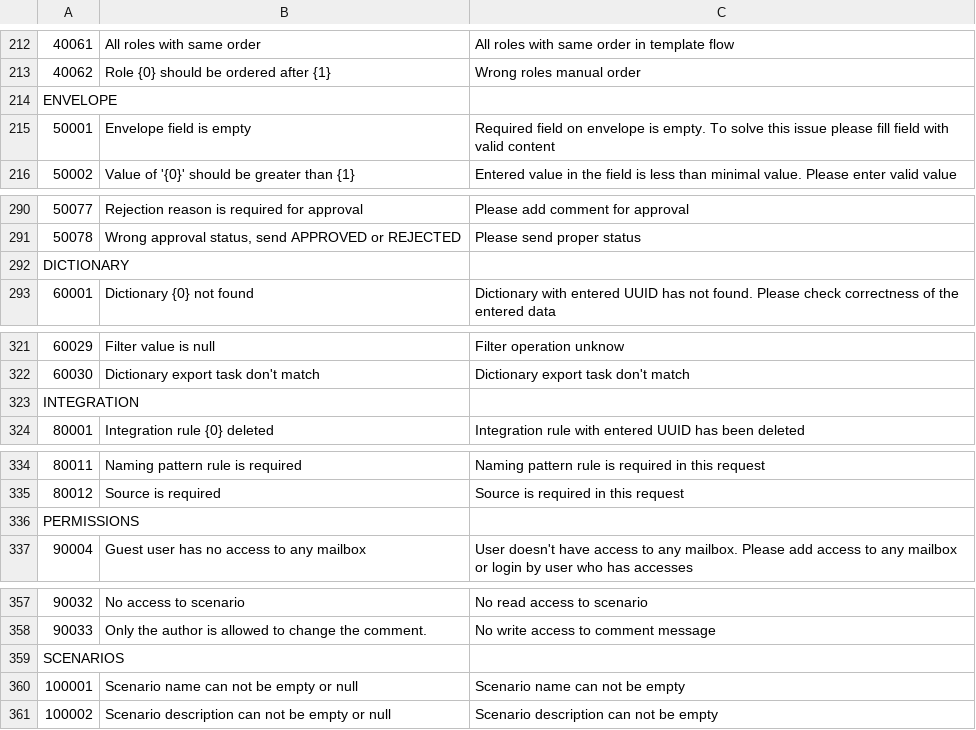
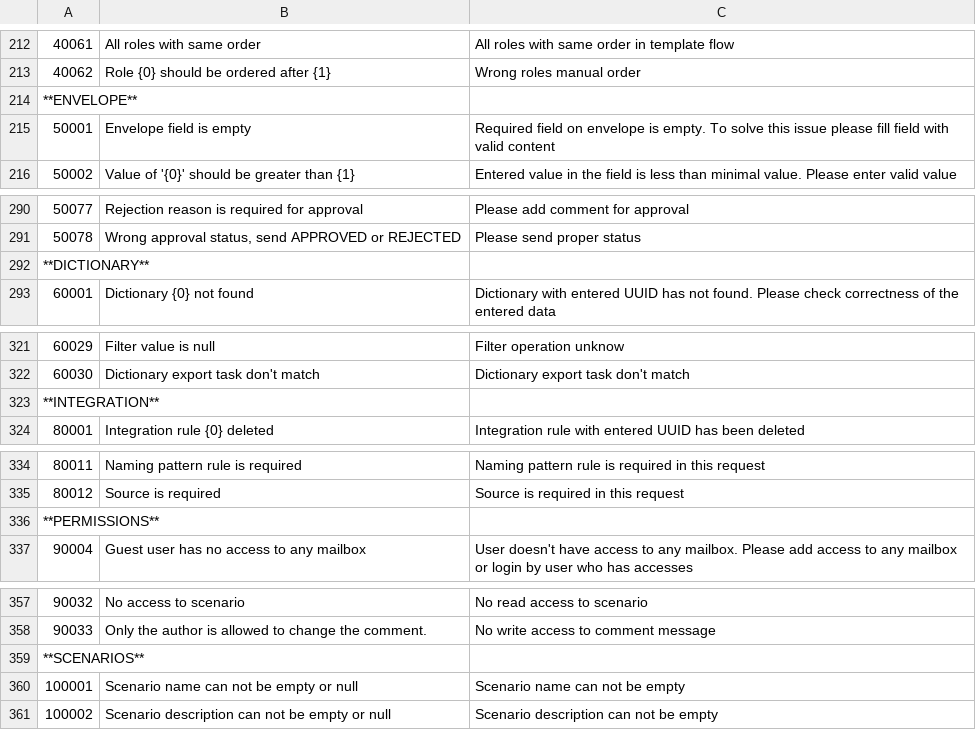
Before and after one commit to jecksolovyev/io.centredo.docs, a CSV file: docs/source/pages/errorCodes/errorCodes.csv, drawn as a sheet; only a part is shown, gaps mark what is left out; the diff covers the shown part only; the diff names each change by its address in the sheet, - before the commit and + after, or states it on an @@ line.

```diff
--- a/docs/source/pages/errorCodes/errorCodes.csv
+++ b/docs/source/pages/errorCodes/errorCodes.csv
-A214: ENVELOPE
+A214: **ENVELOPE**
-A292: DICTIONARY
+A292: **DICTIONARY**
-A323: INTEGRATION
+A323: **INTEGRATION**
-A336: PERMISSIONS
+A336: **PERMISSIONS**
-A359: SCENARIOS
+A359: **SCENARIOS**
```
Also changed, not shown: 6 edited cells elsewhere in this file.
